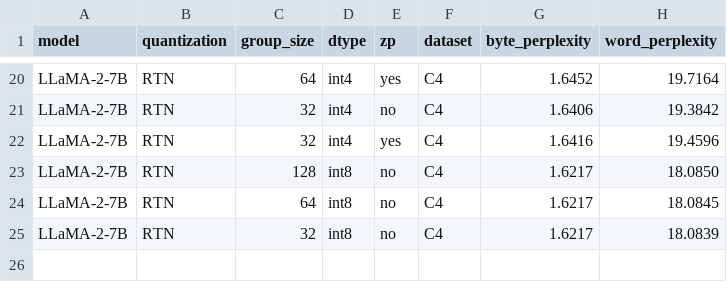
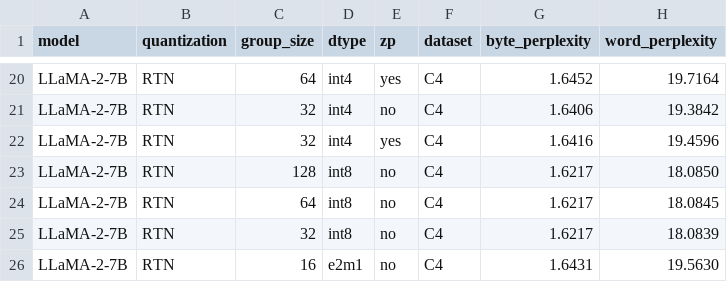
Before and after one commit to CaveNightingale/FinalYearProject-Scripts, a CSV file: ppl.csv, drawn as a sheet; only a part is shown, gaps mark what is left out.

Commit message:
fix overflow for e2m1 quantization

```diff
--- a/ppl.csv
+++ b/ppl.csv
@@ -25 +25,2 @@ LLaMA-2-7B,RTN,64,int8,no,C4,1.6217,18.0845
 LLaMA-2-7B,RTN,32,int8,no,C4,1.6217,18.0839
+LLaMA-2-7B,RTN,16,e2m1,no,C4,1.6431,19.5630
```
Also changed, not shown: 3 other files.
